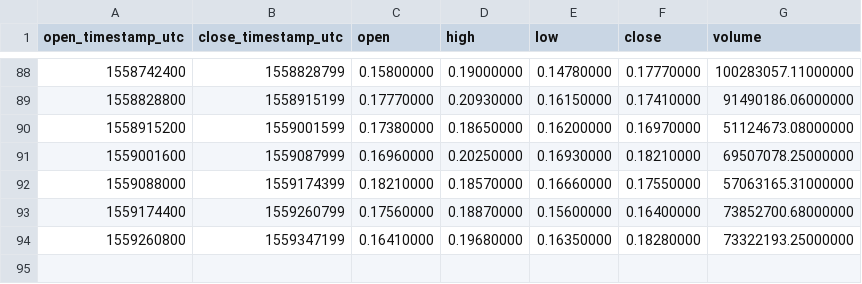
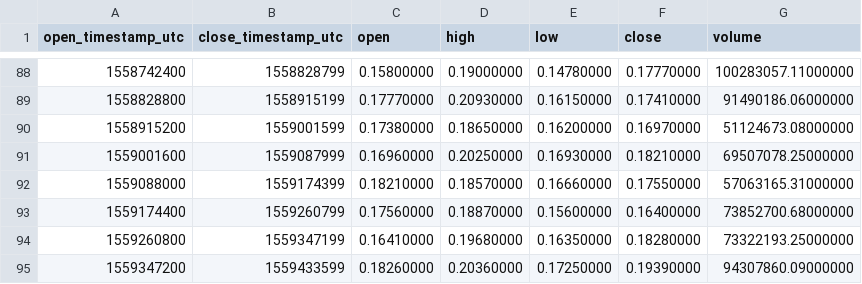
Before and after one commit to cryptobigbro/binance-FETUSDT, a CSV file: binance-FETUSDT-1d.csv, drawn as a sheet; only a part is shown, gaps mark what is left out; the diff names each change by its address in the sheet, - before the commit and + after, or states it on an @@ line.

```diff
--- a/binance-FETUSDT-1d.csv
+++ b/binance-FETUSDT-1d.csv
+row 95: 1559347200 | 1559433599 | 0.18260000 | 0.20360000 | 0.17250000 | 0.19390000 | 94307860.09000000
```
Also changed, not shown: binance-FETUSDT-1h.csv.
